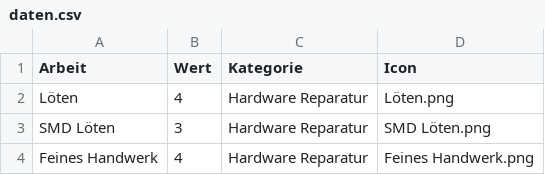
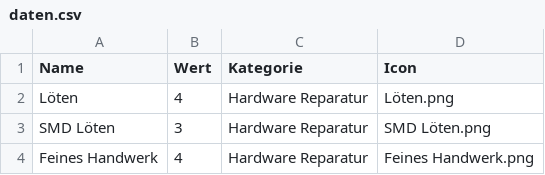
Before and after one commit to Morn2/skills, a CSV file: daten.csv, drawn as a sheet; only a part is shown.

Commit message:
Arbeit am Code

```diff
--- a/daten.csv
+++ b/daten.csv
@@ -1,2 +1,2 @@
-Arbeit,Wert,Kategorie,Icon
+Name,Wert,Kategorie,Icon
 Löten,4,Hardware Reparatur,Löten.png
```
Also changed, not shown: 5 other files.
